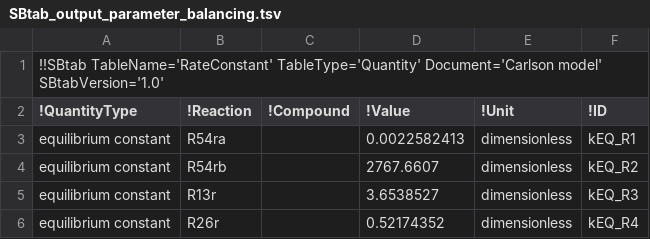
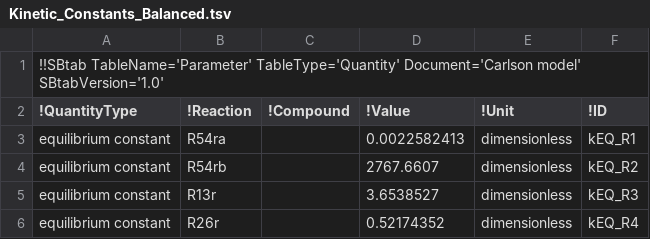
Before and after one commit to liebermeister/enzyme-flux-cost-minimization, a TSV file: models/Escherichia_coli_Wortel_et_al_2017/Kinetic_Constants_Balanced.tsv (was models/Escherichia_coli_Wortel_et_al_2017/SBtab_output_parameter_balancing.tsv), drawn as a sheet; only a part is shown.

Commit message:
Changed filenames of model and data files; added proper SBtab input file

```diff
--- a/models/Escherichia_coli_Wortel_et_al_2017/SBtab_output_parameter_balancing.tsv
+++ b/models/Escherichia_coli_Wortel_et_al_2017/Kinetic_Constants_Balanced.tsv
@@ -1,2 +1,2 @@
-!!SBtab TableName='RateConstant' TableType='Quantity' Document='Carlson model' SBtabVersion='1.0'					
+!!SBtab TableName='Parameter' TableType='Quantity' Document='Carlson model' SBtabVersion='1.0'					
 !QuantityType	!Reaction	!Compound	!Value	!Unit	!ID
```
Also changed, not shown: 10 other files.
